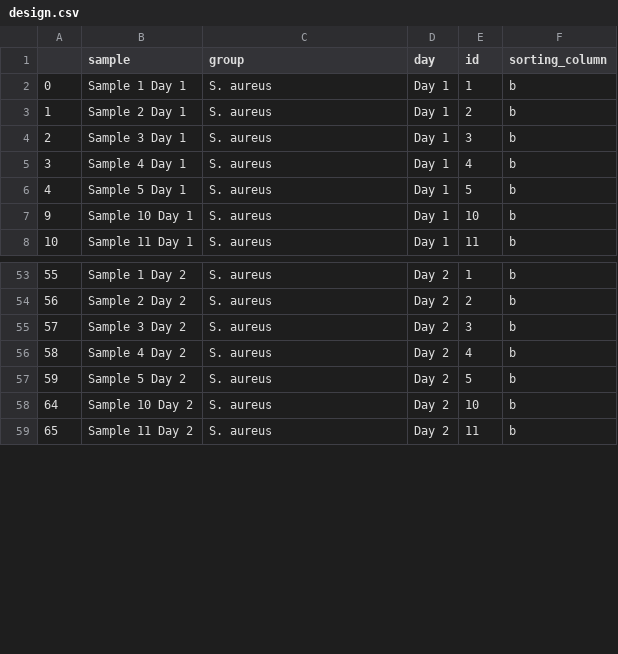
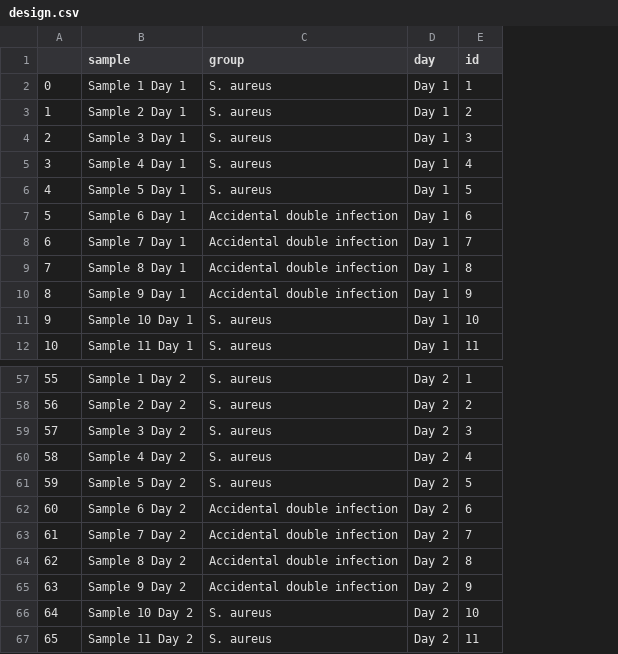
Before and after one commit to ErikHartman/pepnets, a CSV file: data/design.csv, drawn as a sheet; only a part is shown, gaps mark what is left out; removed rows and columns are numbered as before the commit, all else as after; the diff names each change by its address in the sheet, - before the commit and + after, or states it on an @@ line.

```diff
--- a/data/design.csv
+++ b/data/design.csv
-column F (sorting_column), rows 2-8: all b; rows 53-59: all b
+row 7: 5 | Sample 6 Day 1 | Accidental double infection | Day 1 | 6
+row 8: 6 | Sample 7 Day 1 | Accidental double infection | Day 1 | 7
+row 9: 7 | Sample 8 Day 1 | Accidental double infection | Day 1 | 8
+row 10: 8 | Sample 9 Day 1 | Accidental double infection | Day 1 | 9
+row 62: 60 | Sample 6 Day 2 | Accidental double infection | Day 2 | 6
+row 63: 61 | Sample 7 Day 2 | Accidental double infection | Day 2 | 7
+row 64: 62 | Sample 8 Day 2 | Accidental double infection | Day 2 | 8
+row 65: 63 | Sample 9 Day 2 | Accidental double infection | Day 2 | 9
```
Also changed, not shown: 9 other files.
